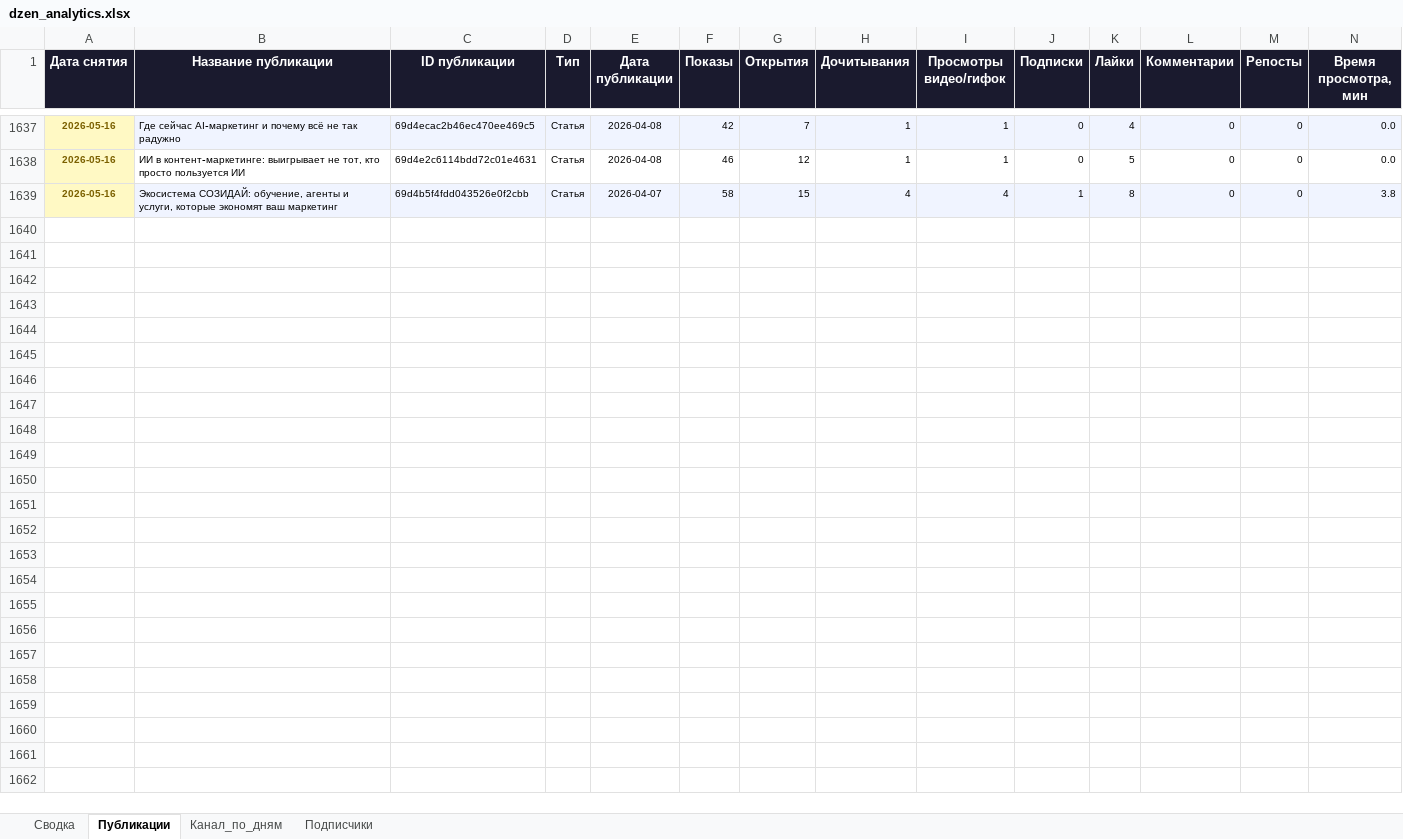
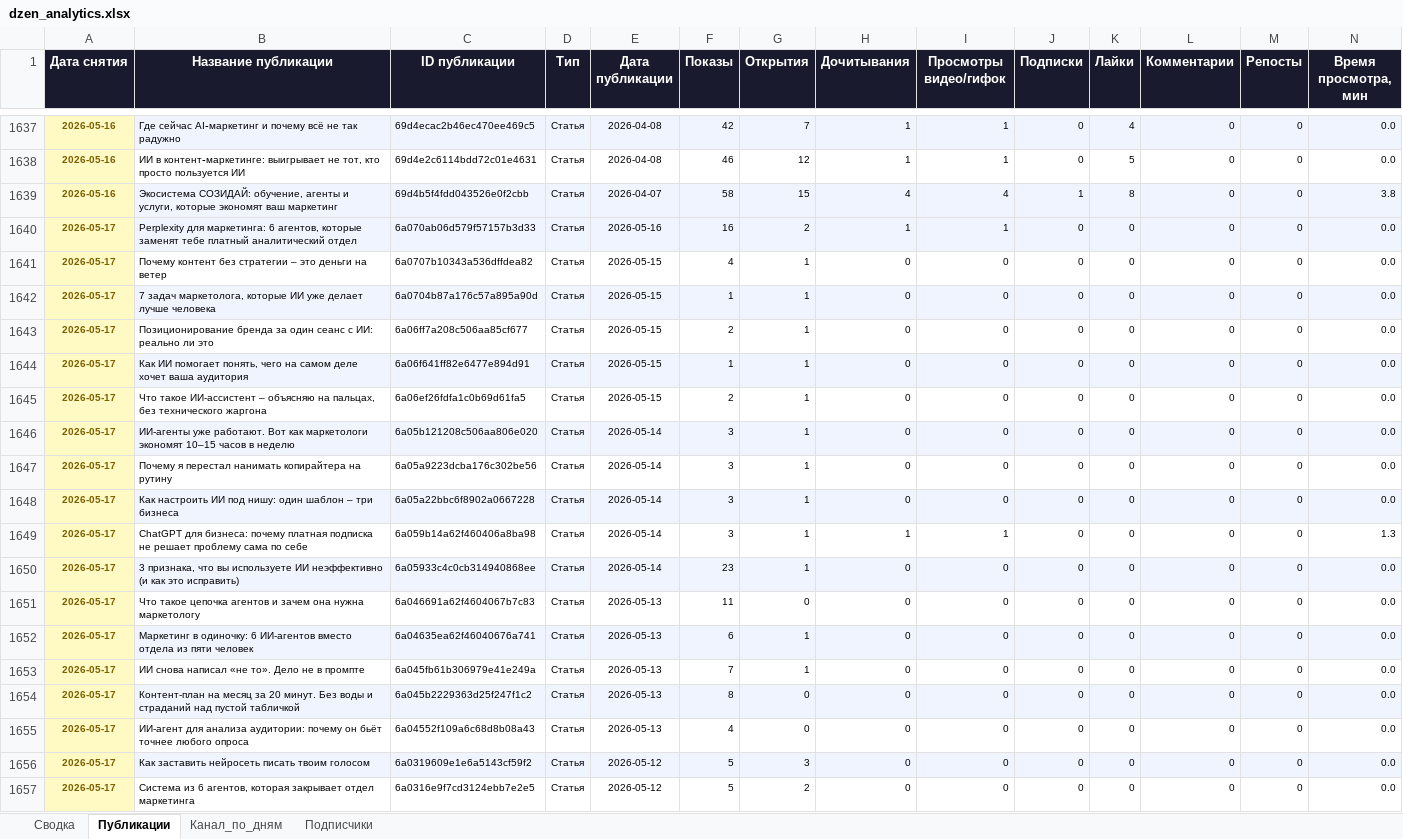
Before and after one commit to Zhechev-Daniil/dzen-analytics, an Excel workbook: dzen_analytics.xlsx, sheet Публикации, drawn as a sheet; only a part is shown, gaps mark what is left out; values as stored, in another font and other column widths than the file's, no borders; rows hold the shown columns only; the diff covers the shown part only; the diff names each change by its address in the sheet, - before the commit and + after, or states it on an @@ line.

```diff
--- a/dzen_analytics.xlsx (sheet Публикации)
+++ b/dzen_analytics.xlsx (sheet Публикации)
+row 1640: 2026-05-17 | Perplexity для маркетинга: 6 агентов, которые заменят тебе платный аналитический отдел | 6a070ab06d579f57157b3d33 | Статья | 2026-05-16 | 16 | 2 | 1 | 1 | 0 | 0 | 0 | 0 | 0.0
+row 1641: 2026-05-17 | Почему контент без стратегии – это деньги на ветер | 6a0707b10343a536dffdea82 | Статья | 2026-05-15 | 4 | 1 | 0 | 0 | 0 | 0 | 0 | 0 | 0.0
+row 1642: 2026-05-17 | 7 задач маркетолога, которые ИИ уже делает лучше человека | 6a0704b87a176c57a895a90d | Статья | 2026-05-15 | 1 | 1 | 0 | 0 | 0 | 0 | 0 | 0 | 0.0
+row 1643: 2026-05-17 | Позиционирование бренда за один сеанс с ИИ: реально ли это | 6a06ff7a208c506aa85cf677 | Статья | 2026-05-15 | 2 | 1 | 0 | 0 | 0 | 0 | 0 | 0 | 0.0
+row 1644: 2026-05-17 | Как ИИ помогает понять, чего на самом деле хочет ваша аудитория | 6a06f641ff82e6477e894d91 | Статья | 2026-05-15 | 1 | 1 | 0 | 0 | 0 | 0 | 0 | 0 | 0.0
+row 1645: 2026-05-17 | Что такое ИИ-ассистент – объясняю на пальцах, без технического жаргона | 6a06ef26fdfa1c0b69d61fa5 | Статья | 2026-05-15 | 2 | 1 | 0 | 0 | 0 | 0 | 0 | 0 | 0.0
+row 1646: 2026-05-17 | ИИ-агенты уже работают. Вот как маркетологи экономят 10–15 часов в неделю | 6a05b121208c506aa806e020 | Статья | 2026-05-14 | 3 | 1 | 0 | 0 | 0 | 0 | 0 | 0 | 0.0
+row 1647: 2026-05-17 | Почему я перестал нанимать копирайтера на рутину | 6a05a9223dcba176c302be56 | Статья | 2026-05-14 | 3 | 1 | 0 | 0 | 0 | 0 | 0 | 0 | 0.0
+row 1648: 2026-05-17 | Как настроить ИИ под нишу: один шаблон – три бизнеса | 6a05a22bbc6f8902a0667228 | Статья | 2026-05-14 | 3 | 1 | 0 | 0 | 0 | 0 | 0 | 0 | 0.0
+row 1649: 2026-05-17 | ChatGPT для бизнеса: почему платная подписка не решает проблему сама по себе | 6a059b14a62f460406a8ba98 | Статья | 2026-05-14 | 3 | 1 | 1 | 1 | 0 | 0 | 0 | 0 | 1.3
+row 1650: 2026-05-17 | 3 признака, что вы используете ИИ неэффективно (и как это исправить) | 6a05933c4c0cb314940868ee | Статья | 2026-05-14 | 23 | 1 | 0 | 0 | 0 | 0 | 0 | 0 | 0.0
+row 1651: 2026-05-17 | Что такое цепочка агентов и зачем она нужна маркетологу | 6a046691a62f4604067b7c83 | Статья | 2026-05-13 | 11 | 0 | 0 | 0 | 0 | 0 | 0 | 0 | 0.0
+row 1652: 2026-05-17 | Маркетинг в одиночку: 6 ИИ-агентов вместо отдела из пяти человек | 6a04635ea62f46040676a741 | Статья | 2026-05-13 | 6 | 1 | 0 | 0 | 0 | 0 | 0 | 0 | 0.0
+row 1653: 2026-05-17 | ИИ снова написал «не то». Дело не в промпте | 6a045fb61b306979e41e249a | Статья | 2026-05-13 | 7 | 1 | 0 | 0 | 0 | 0 | 0 | 0 | 0.0
+row 1654: 2026-05-17 | Контент-план на месяц за 20 минут. Без воды и страданий над пустой табличкой | 6a045b2229363d25f247f1c2 | Статья | 2026-05-13 | 8 | 0 | 0 | 0 | 0 | 0 | 0 | 0 | 0.0
+row 1655: 2026-05-17 | ИИ-агент для анализа аудитории: почему он бьёт точнее любого опроса | 6a04552f109a6c68d8b08a43 | Статья | 2026-05-13 | 4 | 0 | 0 | 0 | 0 | 0 | 0 | 0 | 0.0
+row 1656: 2026-05-17 | Как заставить нейросеть писать твоим голосом | 6a0319609e1e6a5143cf59f2 | Статья | 2026-05-12 | 5 | 3 | 0 | 0 | 0 | 0 | 0 | 0 | 0.0
+row 1657: 2026-05-17 | Система из 6 агентов, которая закрывает отдел маркетинга | 6a0316e9f7cd3124ebb7e2e5 | Статья | 2026-05-12 | 5 | 2 | 0 | 0 | 0 | 0 | 0 | 0 | 0.0
```
Also changed, not shown: 43 added rows elsewhere in this sheet, sheet Канал_по_дням, sheet Сводка, sheet Подписчики, 2 other files.
